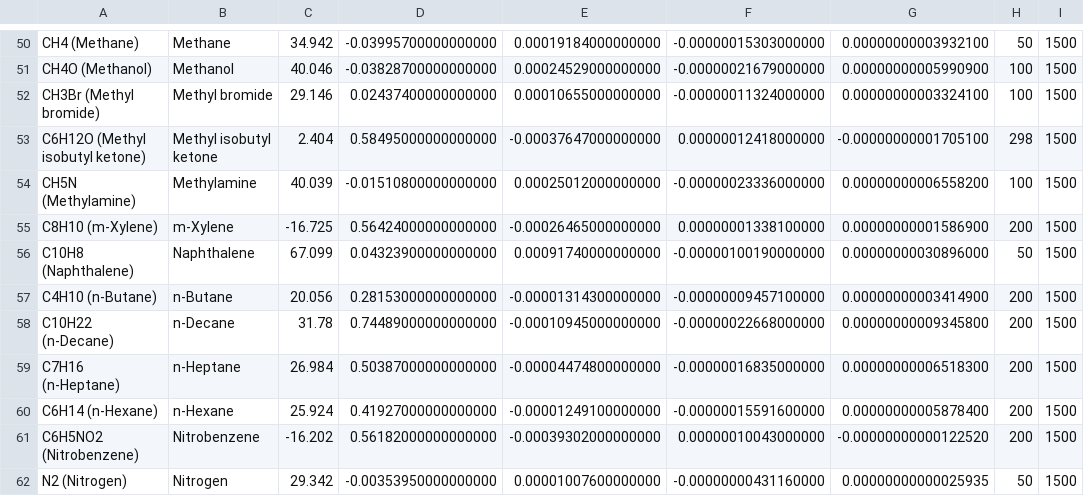
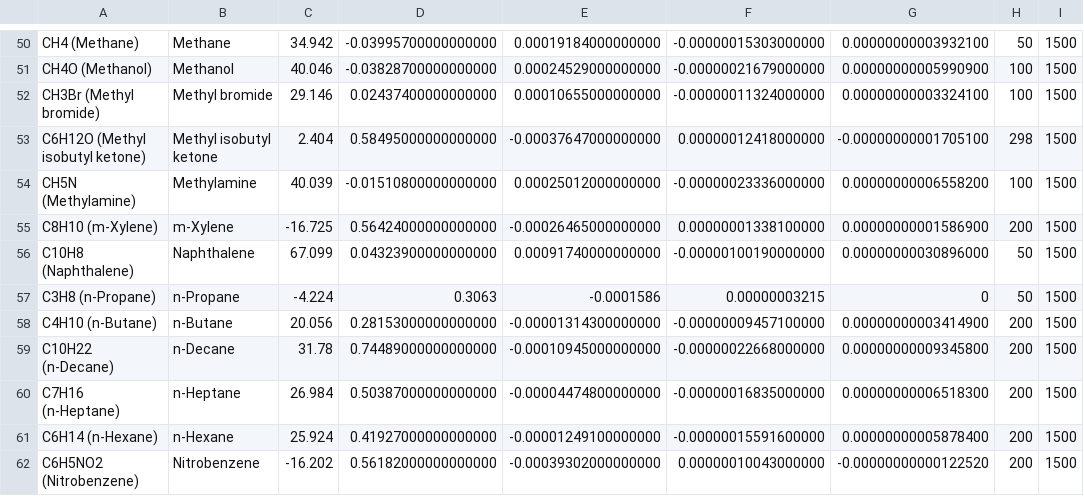
Before and after one commit to ryadmorvan/Chemotar, a CSV file: Empirical Tables/Heat Capacities/GasEnthalpy.csv, drawn as a sheet; only a part is shown, gaps mark what is left out; the shorter side is filled out with more unchanged rows.

```diff
--- a/Empirical Tables/Heat Capacities/GasEnthalpy.csv
+++ b/Empirical Tables/Heat Capacities/GasEnthalpy.csv
@@ -56,2 +56,3 @@ C8H10 (m-Xylene),m-Xylene,-16.725,0.56424000000000000,-0.00026465000000000,0.000
 C10H8 (Naphthalene),Naphthalene,67.099,0.04323900000000000,0.00091740000000000,-0.00000100190000000,0.00000000030896000,50,1500
+C3H8 (n-Propane), n-Propane,-4.224,0.3063,-0.0001586,0.00000003215,0, 50, 1500
 C4H10 (n-Butane),n-Butane,20.056,0.28153000000000000,-0.00001314300000000,-0.00000009457100000,0.00000000003414900,200,1500
```
Also changed, not shown: Empirical Tables/Antoine Constants/Antoine Equation Constants.csv, 3 other files.
